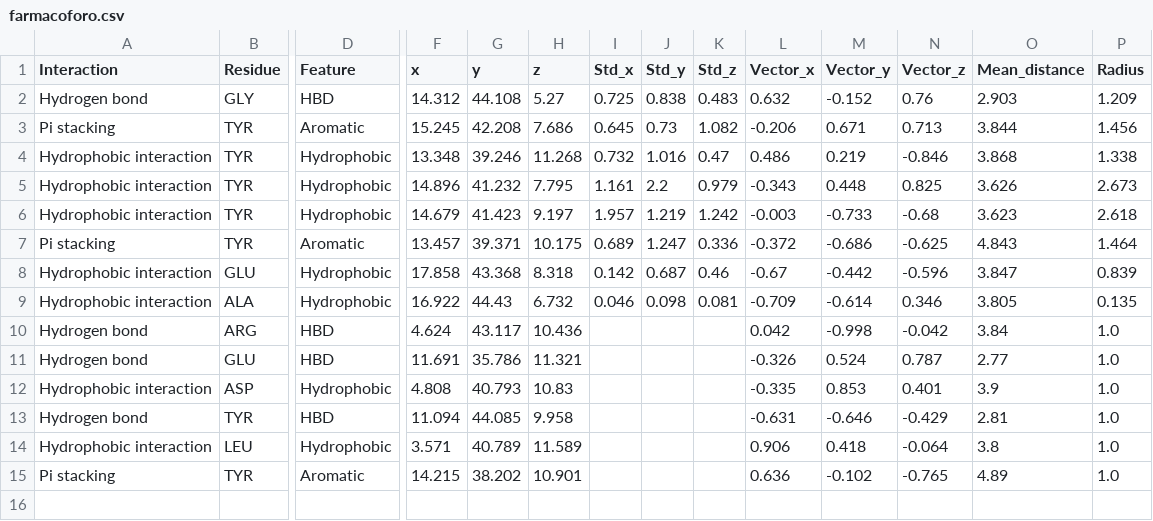
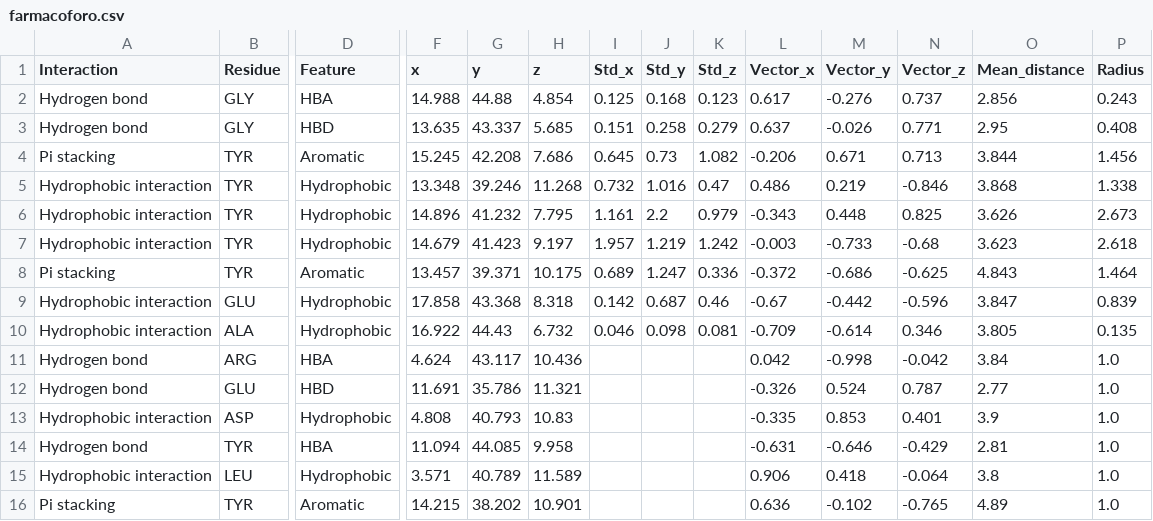
Before and after one commit to AndoniM12/PARP1-Virtual-Screening, a CSV file: results/farmacoforo.csv, drawn as a sheet; only a part is shown, gaps mark what is left out; addresses are those after the commit; rows hold the shown columns only; the diff names each change by its address in the sheet, - before the commit and + after, or states it on an @@ line.

```diff
--- a/results/farmacoforo.csv
+++ b/results/farmacoforo.csv
+row 2: Hydrogen bond | GLY | HBA | 14.988 | 44.88 | 4.854 | 0.125 | 0.168 | 0.123 | 0.617 | -0.276 | 0.737 | 2.856 | 0.243
-F3 (x): 14.312
+F3 (x): 13.635
-G3 (y): 44.108
+G3 (y): 43.337
-H3 (z): 5.27
+H3 (z): 5.685
-I3 (Std_x): 0.725
+I3 (Std_x): 0.151
-J3 (Std_y): 0.838
+J3 (Std_y): 0.258
-K3 (Std_z): 0.483
+K3 (Std_z): 0.279
-L3 (Vector_x): 0.632
+L3 (Vector_x): 0.637
-M3 (Vector_y): -0.152
+M3 (Vector_y): -0.026
-N3 (Vector_z): 0.76
+N3 (Vector_z): 0.771
-O3 (Mean_distance): 2.903
+O3 (Mean_distance): 2.95
-P3 (Radius): 1.209
+P3 (Radius): 0.408
-D11 (Feature): HBD
+D11 (Feature): HBA
-D14 (Feature): HBD
+D14 (Feature): HBA
```
Also changed, not shown: results/interacciones.csv, 10 other files.
